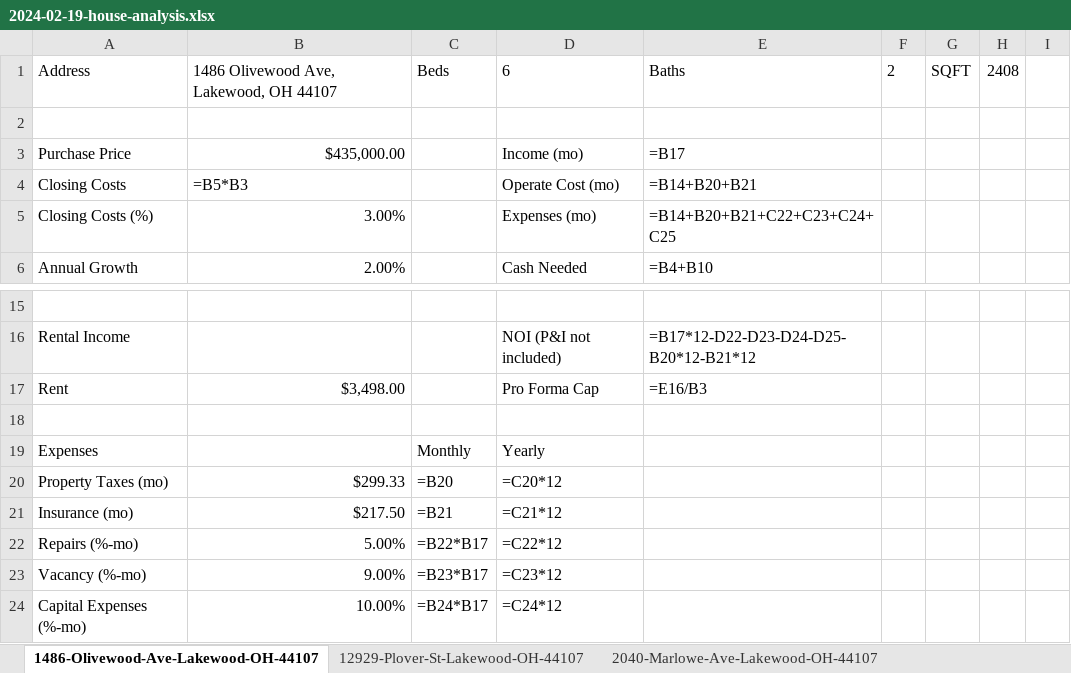
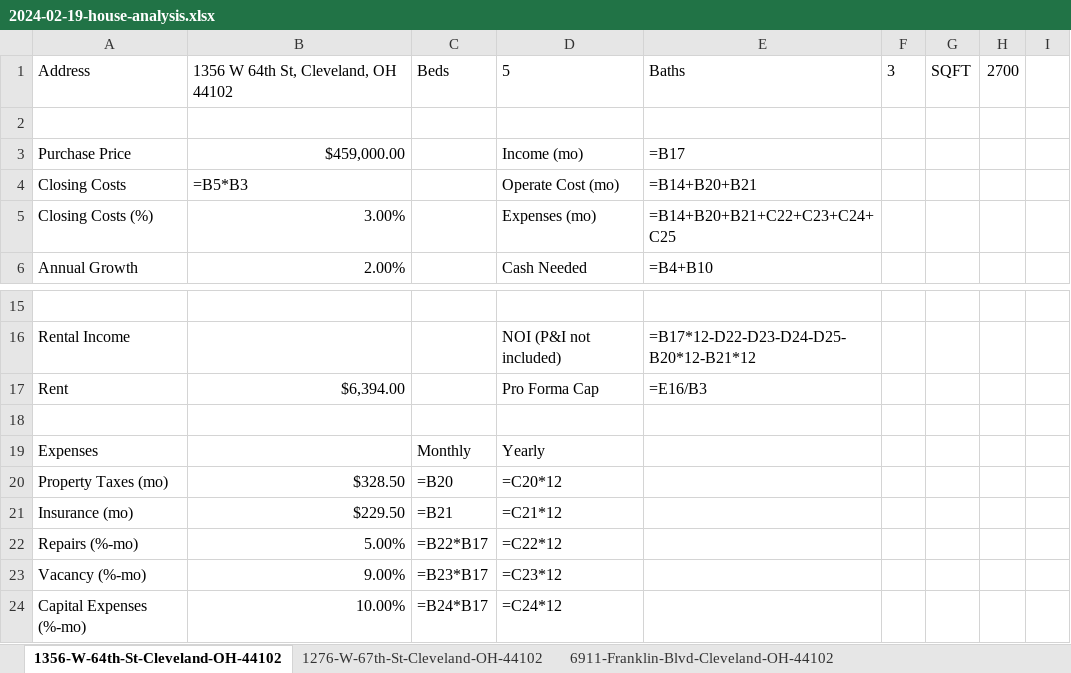
Before and after one commit to jadonvanyo/home_hero, an Excel workbook: homescraper/2024-02-19-house-analysis.xlsx, sheet 1356-W-64th-St-Cleveland-OH-44102, drawn as a sheet; only a part is shown, gaps mark what is left out; values as stored, in another font and other column widths than the file's, no borders; formulas without a stored value are shown as written; the diff names each change by its address in the sheet, - before the commit and + after, or states it on an @@ line.

```diff
--- a/homescraper/2024-02-19-house-analysis.xlsx (sheet 1356-W-64th-St-Cleveland-OH-44102)
+++ b/homescraper/2024-02-19-house-analysis.xlsx (sheet 1356-W-64th-St-Cleveland-OH-44102)
-sheet tab: 1486-Olivewood-Ave-Lakewood-OH-44107
+sheet tab: 1356-W-64th-St-Cleveland-OH-44102
-sheet tab: 12929-Plover-St-Lakewood-OH-44107
+sheet tab: 1276-W-67th-St-Cleveland-OH-44102
-sheet tab: 2040-Marlowe-Ave-Lakewood-OH-44107
+sheet tab: 6911-Franklin-Blvd-Cleveland-OH-44102
-B1: 1486 Olivewood Ave, Lakewood, OH 44107
+B1: 1356 W 64th St, Cleveland, OH 44102
-D1: 6
+D1: 5
-F1: 2
+F1: 3
-H1: 2408
+H1: 2700
-B3: $435,000.00
+B3: $459,000.00
-B17: $3,498.00
+B17: $6,394.00
-B20: $299.33
+B20: $328.50
-B21: $217.50
+B21: $229.50
```
Also changed, not shown: sheet 1304-W-73rd-St-Cleveland-OH-44102, sheet 1276-W-67th-St-Cleveland-OH-44102, sheet 6911-Franklin-Blvd-Cleveland-OH-44102, other sheet tabs, 5 other files.
